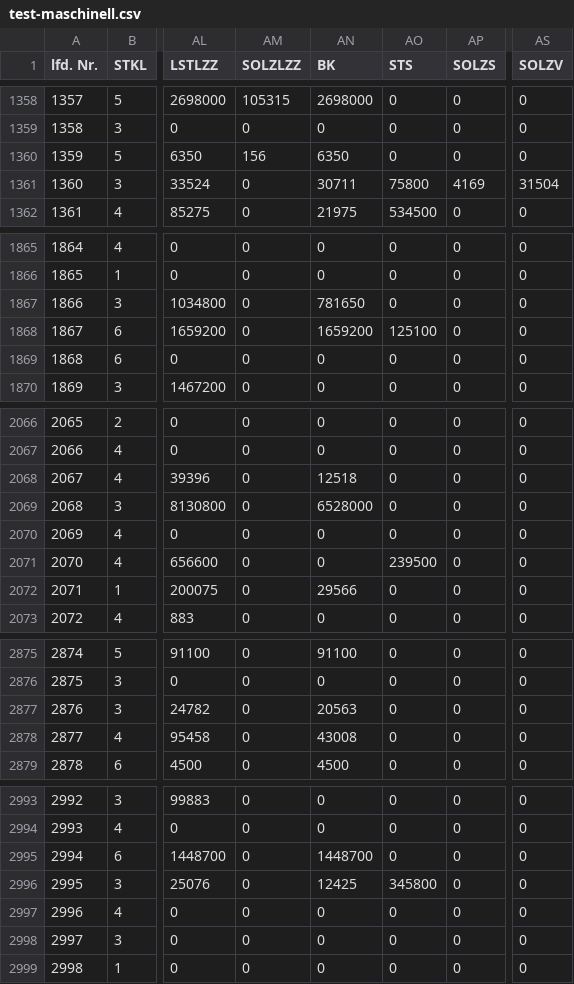
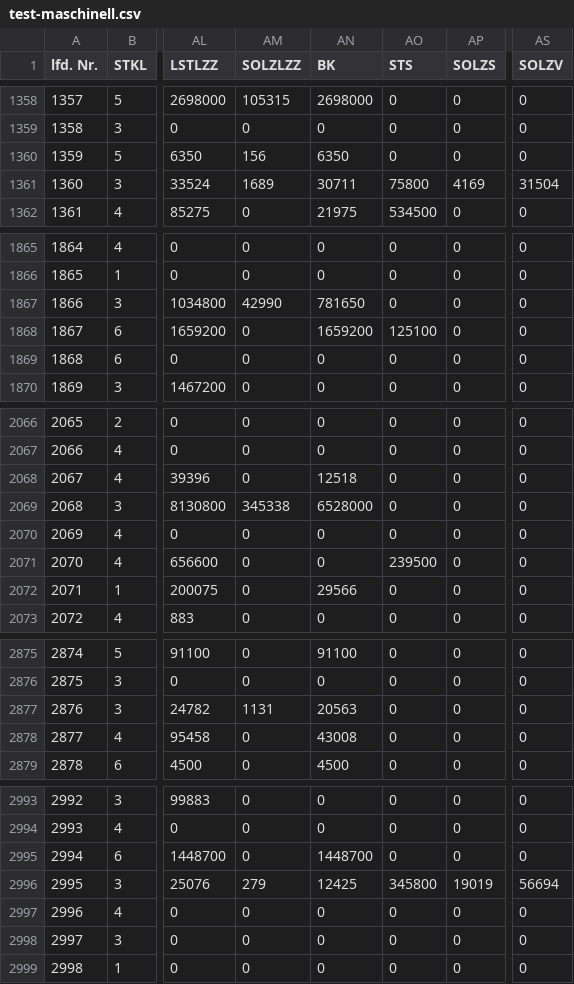
Before and after one commit to dataline-gmbh/Dataline.Tax.BmfPapConverter, a CSV file: data/202412/test-maschinell.csv, drawn as a sheet; only a part is shown, gaps mark what is left out; the diff covers the shown part only; the diff names each change by its address in the sheet, - before the commit and + after, or states it on an @@ line.

```diff
--- a/data/202412/test-maschinell.csv
+++ b/data/202412/test-maschinell.csv
-AM1361 (SOLZLZZ): 0
+AM1361 (SOLZLZZ): 1689
-AM1867 (SOLZLZZ): 0
+AM1867 (SOLZLZZ): 42990
-AM2069 (SOLZLZZ): 0
+AM2069 (SOLZLZZ): 345338
-AM2877 (SOLZLZZ): 0
+AM2877 (SOLZLZZ): 1131
-AM2996 (SOLZLZZ): 0
+AM2996 (SOLZLZZ): 279
-AP2996 (SOLZS): 0
+AP2996 (SOLZS): 19019
-AS2996 (SOLZV): 0
+AS2996 (SOLZV): 56694
```
Also changed, not shown: 1 edited cell elsewhere in this file, 1 other file.
